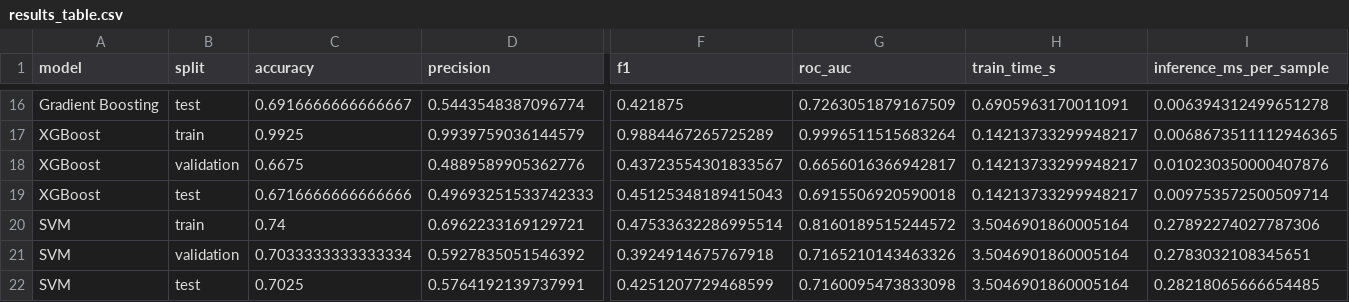
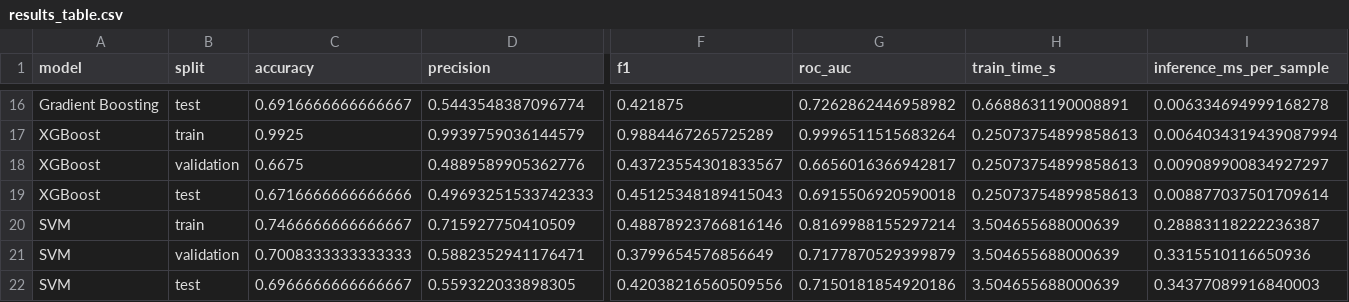
Before and after one commit to AbdullahRehan-04/ML-Algorithmns-Assignment, a CSV file: Assignment-1/results/results_table.csv, drawn as a sheet; only a part is shown, gaps mark what is left out; removed rows and columns are numbered as before the commit, all else as after; rows hold the shown columns only; the diff covers the shown part only; the diff names each change by its address in the sheet, - before the commit and + after, or states it on an @@ line.

```diff
--- a/Assignment-1/results/results_table.csv
+++ b/Assignment-1/results/results_table.csv
-G16 (roc_auc): 0.7263051879167509
+G16 (roc_auc): 0.7262862446958982
-H16 (train_time_s): 0.6905963170011091
+H16 (train_time_s): 0.6688631190008891
-I16 (inference_ms_per_sample): 0.006394312499651278
+I16 (inference_ms_per_sample): 0.006334694999168278
-H17:H19 (train_time_s): 0.14213733299948217
+H17:H19 (train_time_s): 0.25073754899858613
-I17 (inference_ms_per_sample): 0.0068673511112946365
+I17 (inference_ms_per_sample): 0.0064034319439087994
-I18 (inference_ms_per_sample): 0.010230350000407876
+I18 (inference_ms_per_sample): 0.009089900834927297
-I19 (inference_ms_per_sample): 0.009753572500509714
+I19 (inference_ms_per_sample): 0.008877037501709614
-row 20: SVM | train | 0.74 | 0.6962233169129721 | 0.47533632286995514 | 0.8160189515244572 | 3.5046901860005164 | 0.27892274027787306
-row 21: SVM | validation | 0.7033333333333334 | 0.5927835051546392 | 0.3924914675767918 | 0.7165210143463326 | 3.5046901860005164 | 0.2783032108345651
+row 20: SVM | train | 0.7466666666666667 | 0.715927750410509 | 0.48878923766816146 | 0.8169988155297214 | 3.504655688000639 | 0.28883118222236387
+row 21: SVM | validation | 0.7008333333333333 | 0.5882352941176471 | 0.3799654576856649 | 0.7177870529399879 | 3.504655688000639 | 0.3315510116650936
-C22 (accuracy): 0.7025
+C22 (accuracy): 0.6966666666666667
-D22 (precision): 0.5764192139737991
+D22 (precision): 0.559322033898305
-F22 (f1): 0.4251207729468599
+F22 (f1): 0.42038216560509556
-G22 (roc_auc): 0.7160095473833098
+G22 (roc_auc): 0.7150181854920186
-H22 (train_time_s): 3.5046901860005164
+H22 (train_time_s): 3.504655688000639
-I22 (inference_ms_per_sample): 0.28218065666654485
+I22 (inference_ms_per_sample): 0.34377089916840003
```
Also changed, not shown: 7 added rows, 7 removed rows and 21 edited cells elsewhere in this file, Assignment-1/results/experiment_plots/class_imbalance_comparison.csv, Assignment-1/results/experiment_plots/decision_tree_depth_comparison.csv, 23 other files.
